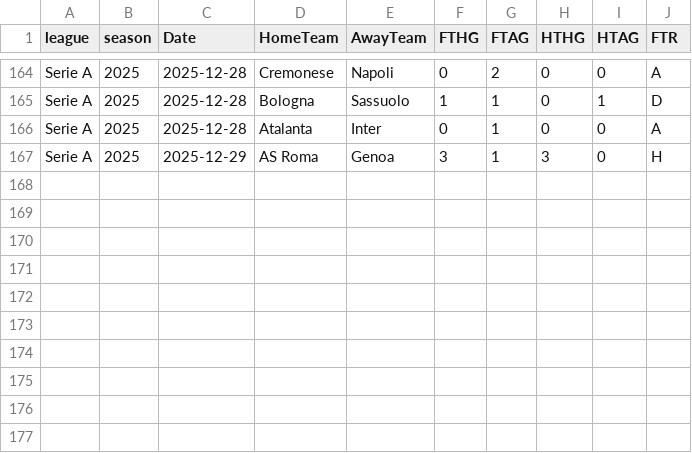
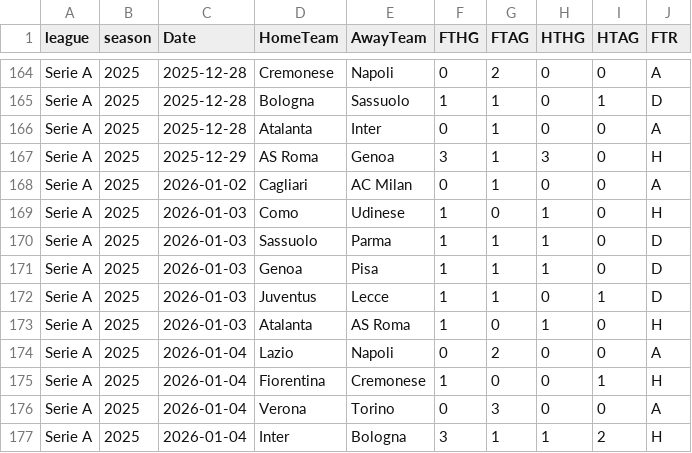
Before and after one commit to bobbobunda01/betsmart_new_version, a CSV file: data/sa1/saison_encours.csv, drawn as a sheet; only a part is shown, gaps mark what is left out; the diff names each change by its address in the sheet, - before the commit and + after, or states it on an @@ line.

```diff
--- a/data/sa1/saison_encours.csv
+++ b/data/sa1/saison_encours.csv
+row 168: Serie A | 2025 | 2026-01-02 | Cagliari | AC Milan | 0 | 1 | 0 | 0 | A
+row 169: Serie A | 2025 | 2026-01-03 | Como | Udinese | 1 | 0 | 1 | 0 | H
+row 170: Serie A | 2025 | 2026-01-03 | Sassuolo | Parma | 1 | 1 | 1 | 0 | D
+row 171: Serie A | 2025 | 2026-01-03 | Genoa | Pisa | 1 | 1 | 1 | 0 | D
+row 172: Serie A | 2025 | 2026-01-03 | Juventus | Lecce | 1 | 1 | 0 | 1 | D
+row 173: Serie A | 2025 | 2026-01-03 | Atalanta | AS Roma | 1 | 0 | 1 | 0 | H
+row 174: Serie A | 2025 | 2026-01-04 | Lazio | Napoli | 0 | 2 | 0 | 0 | A
+row 175: Serie A | 2025 | 2026-01-04 | Fiorentina | Cremonese | 1 | 0 | 0 | 1 | H
+row 176: Serie A | 2025 | 2026-01-04 | Verona | Torino | 0 | 3 | 0 | 0 | A
+row 177: Serie A | 2025 | 2026-01-04 | Inter | Bologna | 3 | 1 | 1 | 2 | H
```
Also changed, not shown: data/fl2/saison_encours.csv, data/lg1/saison_encours.csv, 9 other files.
